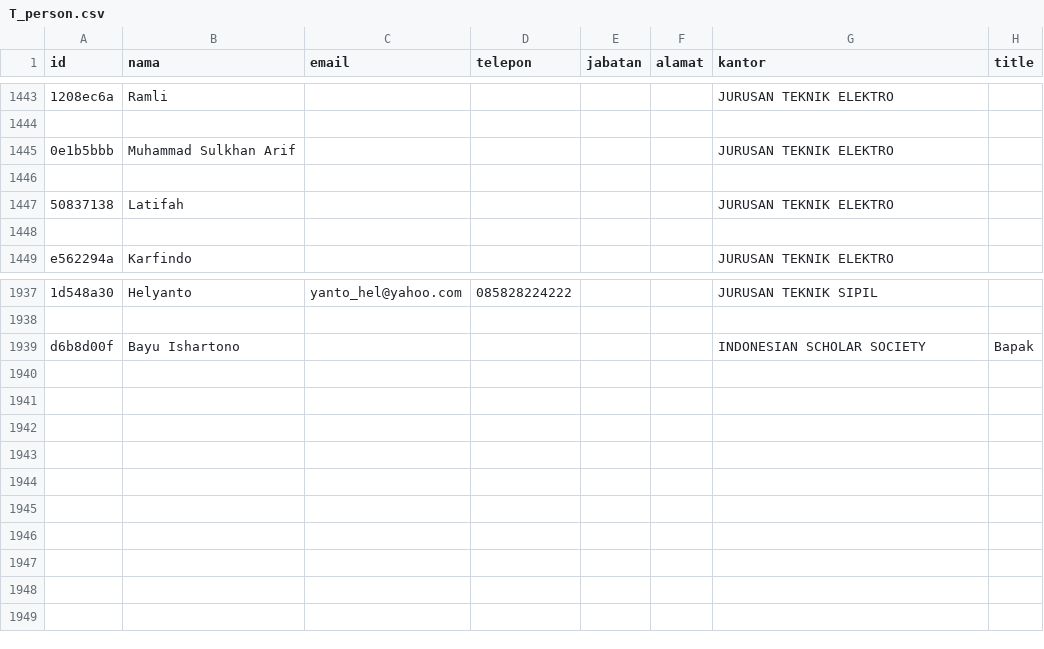
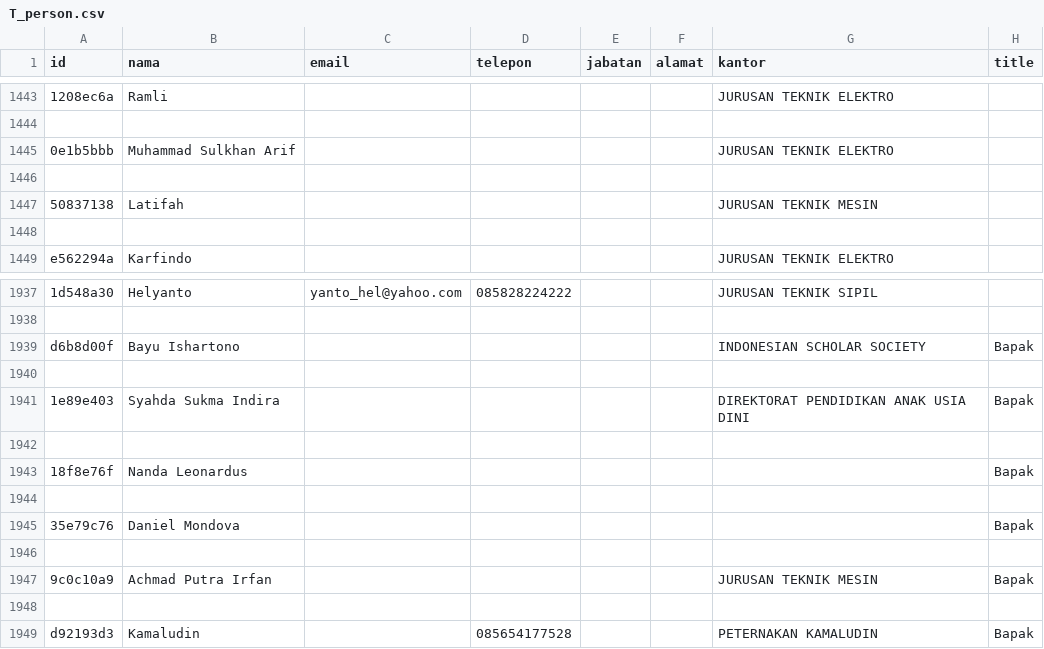
Before and after one commit to yosirodotcom/kerjasama, a CSV file: data/T_person.csv, drawn as a sheet; only a part is shown, gaps mark what is left out; the diff names each change by its address in the sheet, - before the commit and + after, or states it on an @@ line.

```diff
--- a/data/T_person.csv
+++ b/data/T_person.csv
-G1447 (kantor): JURUSAN TEKNIK ELEKTRO
+G1447 (kantor): JURUSAN TEKNIK MESIN
+row 1940: (empty)
+row 1941: 1e89e403 | Syahda Sukma Indira |  |  |  |  | DIREKTORAT PENDIDIKAN ANAK USIA DINI | Bapak
+row 1942: (empty)
+row 1943: 18f8e76f | Nanda Leonardus |  |  |  |  |  | Bapak
+row 1944: (empty)
+row 1945: 35e79c76 | Daniel Mondova |  |  |  |  |  | Bapak
+row 1946: (empty)
+row 1947: 9c0c10a9 | Achmad Putra Irfan |  |  |  |  | JURUSAN TEKNIK MESIN | Bapak
+row 1948: (empty)
+row 1949: d92193d3 | Kamaludin |  | 085654177528 |  |  | PETERNAKAN KAMALUDIN | Bapak
```
Also changed, not shown: data/M_tim_pelaksana.csv, data/T_dokumen_kerjasama.csv, 10 other files.
